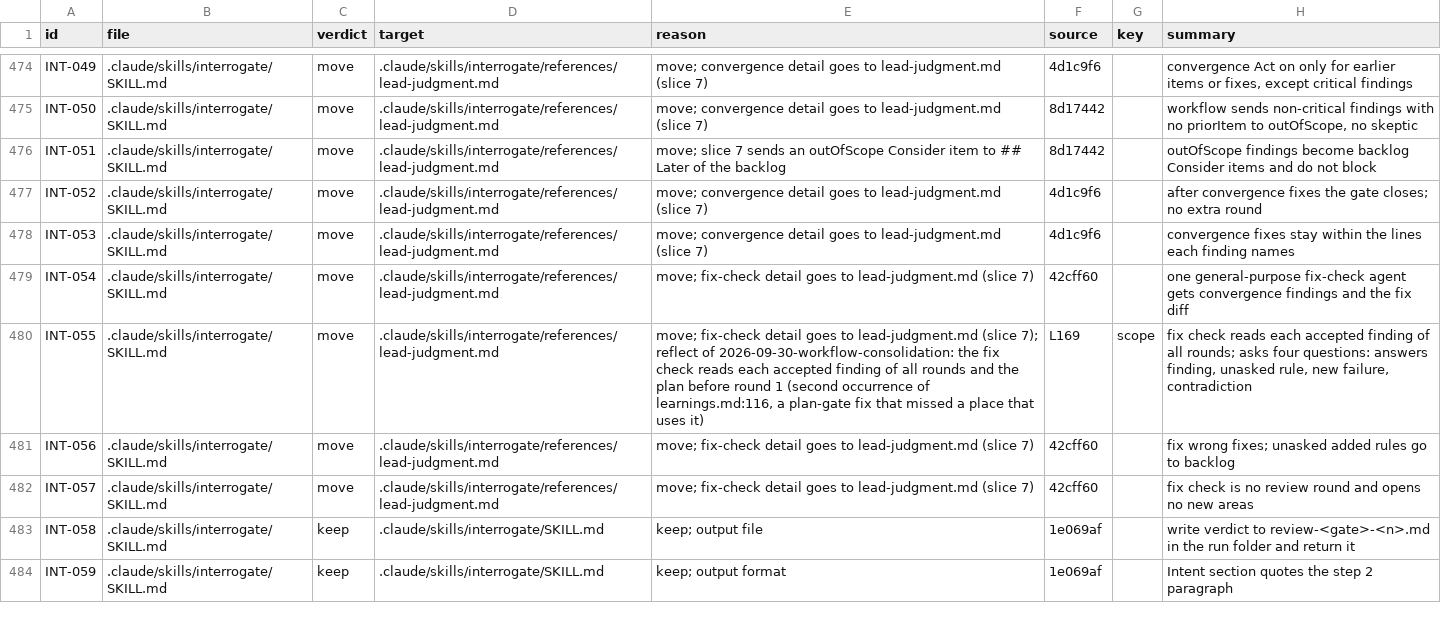
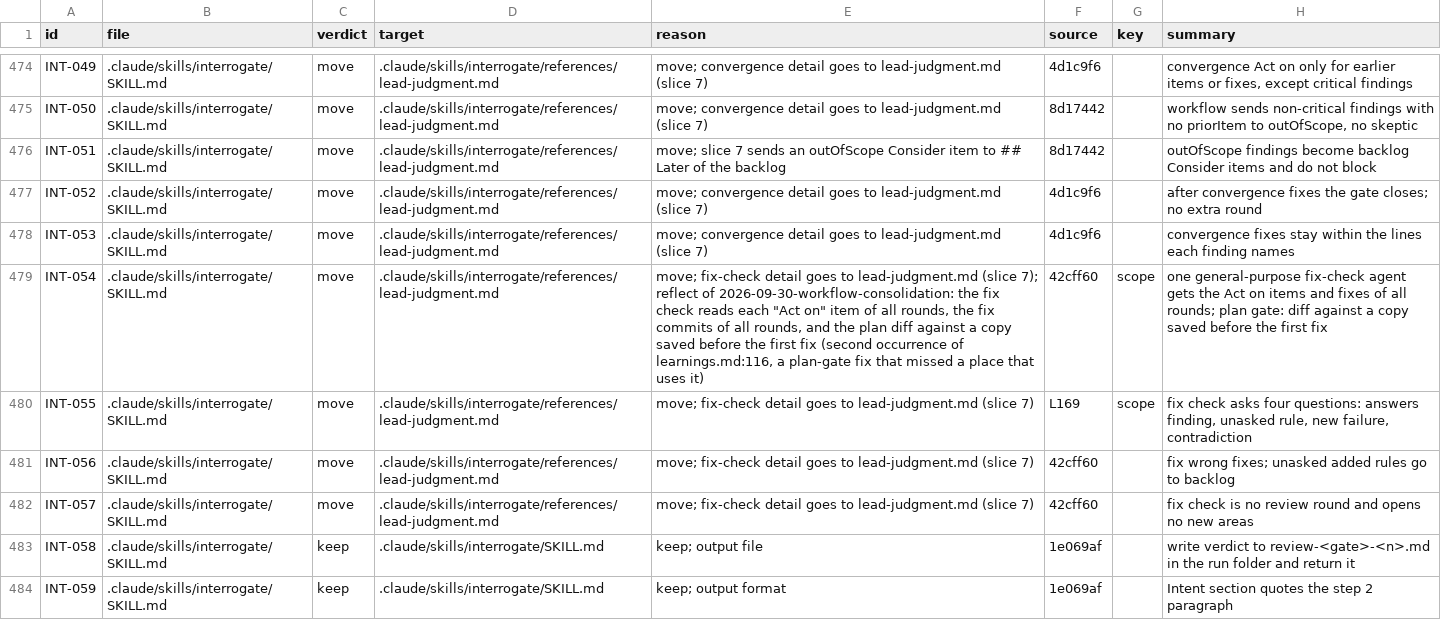
Before and after one commit to niltsiar/dirigible, a TSV file: docs/workflow/rules.tsv, drawn as a sheet; only a part is shown, gaps mark what is left out.

Commit message:
docs(interrogate): name the fix-check inputs of all rounds
Lens panel fix of the reflect commit 0a6fd66 (run
2026-09-30-workflow-consolidation, key INT-054/scope).

Four lenses found that the INT-054 register row still said
"convergence findings": a stale copy of the changed fact, the same
class as the cause. The change note moves from INT-055 (the four
questions) to INT-054 (the fix-check input), and INT-055 is restored.

Four lenses found that no step saves the plan before round 1, because
.scratchpads/ is gitignored. The lead reads lead-judgment.md when it
judges round 1, before the first fix, so the sentence now names the
copy that the lead saves before the first fix, and the agent gets the
diff against it.

Four lenses found that the code-gate range was open. The sentence now
names the fix commits of all rounds. Three lenses found that "accepted
finding" was a second word for "Act on"; the sentence uses "Act on".

Words: lead-judgment.md 1051 (row 1160, TOTAL row unchanged). Two
clauses in the same section pay for the added words: "that the gate
runs" and "out of the fix and into".

```diff
--- a/docs/workflow/rules.tsv
+++ b/docs/workflow/rules.tsv
@@ -478,4 +478,4 @@ INT-052	.claude/skills/interrogate/SKILL.md	move	.claude/skills/interrogate/refe
 INT-053	.claude/skills/interrogate/SKILL.md	move	.claude/skills/interrogate/references/lead-judgment.md	move; convergence detail goes to lead-judgment.md (slice 7)	4d1c9f6		convergence fixes stay within the lines each finding names
-INT-054	.claude/skills/interrogate/SKILL.md	move	.claude/skills/interrogate/references/lead-judgment.md	move; fix-check detail goes to lead-judgment.md (slice 7)	42cff60		one general-purpose fix-check agent gets convergence findings and the fix diff
-INT-055	.claude/skills/interrogate/SKILL.md	move	.claude/skills/interrogate/references/lead-judgment.md	move; fix-check detail goes to lead-judgment.md (slice 7); reflect of 2026-09-30-workflow-consolidation: the fix check reads each accepted finding of all rounds and the plan before round 1 (second occurrence of learnings.md:116, a plan-gate fix that missed a place that uses it)	L169	scope	fix check reads each accepted finding of all rounds; asks four questions: answers finding, unasked rule, new failure, contradiction
+INT-054	.claude/skills/interrogate/SKILL.md	move	.claude/skills/interrogate/references/lead-judgment.md	move; fix-check detail goes to lead-judgment.md (slice 7); reflect of 2026-09-30-workflow-consolidation: the fix check reads each "Act on" item of all rounds, the fix commits of all rounds, and the plan diff against a copy saved before the first fix (second occurrence of learnings.md:116, a plan-gate fix that missed a place that uses it)	42cff60	scope	one general-purpose fix-check agent gets the Act on items and fixes of all rounds; plan gate: diff against a copy saved before the first fix
+INT-055	.claude/skills/interrogate/SKILL.md	move	.claude/skills/interrogate/references/lead-judgment.md	move; fix-check detail goes to lead-judgment.md (slice 7)	L169	scope	fix check asks four questions: answers finding, unasked rule, new failure, contradiction
 INT-056	.claude/skills/interrogate/SKILL.md	move	.claude/skills/interrogate/references/lead-judgment.md	move; fix-check detail goes to lead-judgment.md (slice 7)	42cff60		fix wrong fixes; unasked added rules go to backlog
```
Also changed, not shown: 1 other file.
